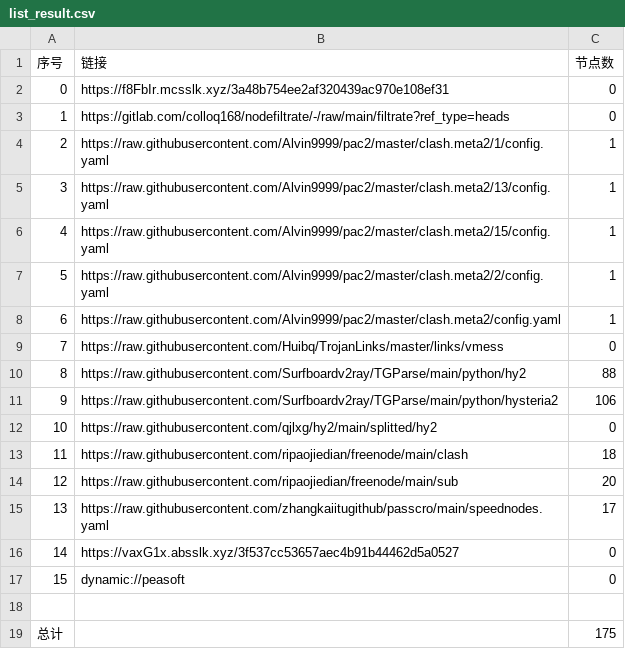
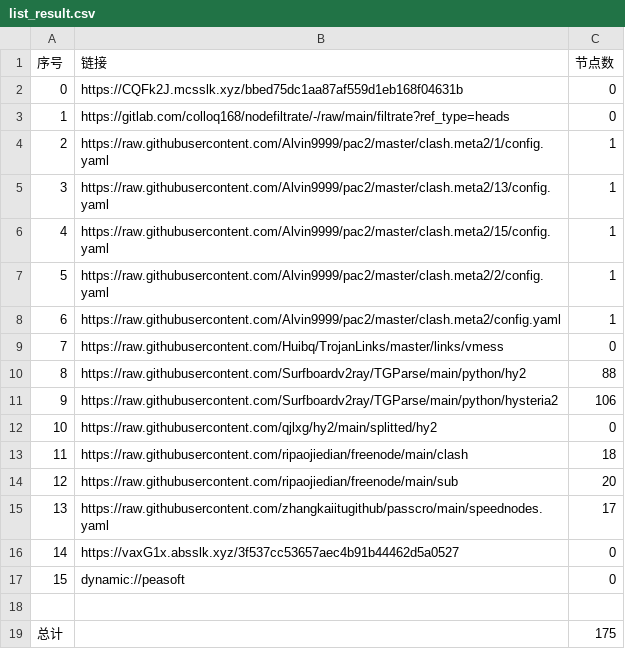
Before and after one commit to hicass-1102/AutoMergePublicNodes, a CSV file: list_result.csv, drawn as a sheet.

```diff
--- a/list_result.csv
+++ b/list_result.csv
@@ -1,3 +1,3 @@
 序号,链接,节点数
-0,https://f8FbIr.mcsslk.xyz/3a48b754ee2af320439ac970e108ef31,0
+0,https://CQFk2J.mcsslk.xyz/bbed75dc1aa87af559d1eb168f04631b,0
 1,https://gitlab.com/colloq168/nodefiltrate/-/raw/main/filtrate?ref_type=heads,0
```
Also changed, not shown: 5 other files.
